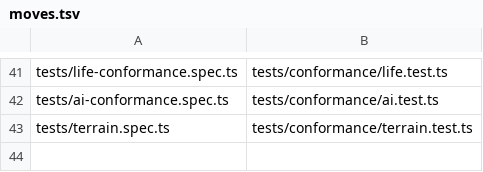
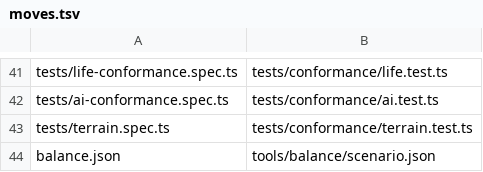
Before and after one commit to philip-pandoscape/ruina_the_game, a TSV file: .plans/refactor/moves.tsv, drawn as a sheet; only a part is shown, gaps mark what is left out.

Commit message:
The balance harness's scenario moves from the repository's root to tools/balance/scenario.json (npm run balance and the README follow)

```diff
--- a/.plans/refactor/moves.tsv
+++ b/.plans/refactor/moves.tsv
@@ -43 +43,2 @@ tests/ai-conformance.spec.ts	tests/conformance/ai.test.ts
 tests/terrain.spec.ts	tests/conformance/terrain.test.ts
+balance.json	tools/balance/scenario.json
```
Also changed, not shown: 3 other files.
